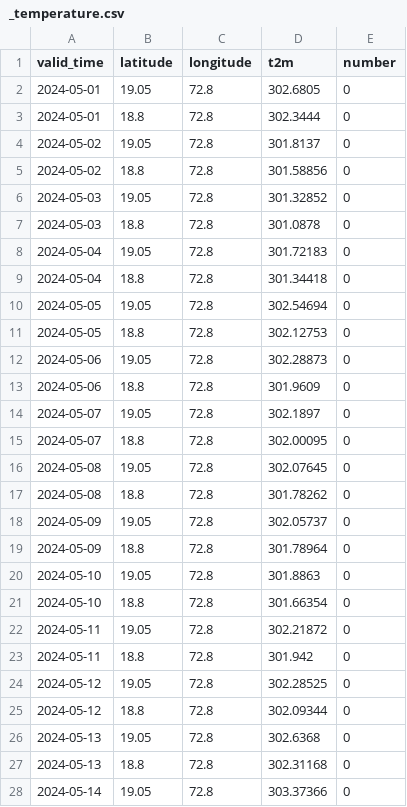
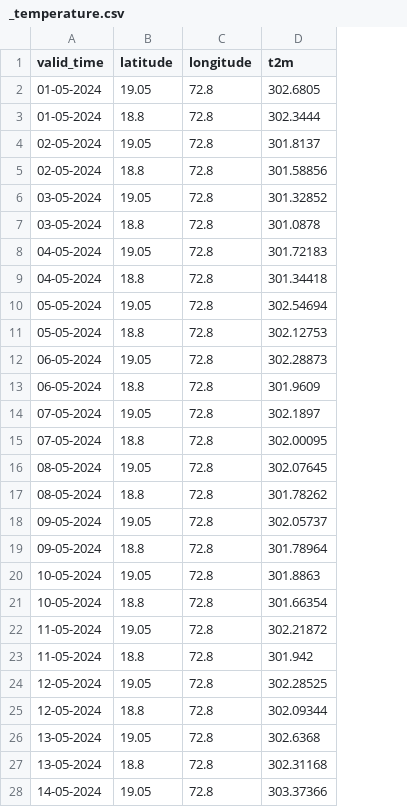
Before and after one commit to Franky170504/weather, a CSV file: notebook/data/_temperature.csv, drawn as a sheet; only a part is shown; the diff covers the shown part only; the diff names each change by its address in the sheet, - before the commit and + after, or states it on an @@ line.

```diff
--- a/notebook/data/_temperature.csv
+++ b/notebook/data/_temperature.csv
-column E (number), rows 2-28: all 0
-A2:A3 (valid_time): 2024-05-01
+A2:A3 (valid_time): 01-05-2024
-A4:A5 (valid_time): 2024-05-02
+A4:A5 (valid_time): 02-05-2024
-A6:A7 (valid_time): 2024-05-03
+A6:A7 (valid_time): 03-05-2024
-A8:A9 (valid_time): 2024-05-04
+A8:A9 (valid_time): 04-05-2024
-A10:A11 (valid_time): 2024-05-05
+A10:A11 (valid_time): 05-05-2024
-A12:A13 (valid_time): 2024-05-06
+A12:A13 (valid_time): 06-05-2024
-A14:A15 (valid_time): 2024-05-07
+A14:A15 (valid_time): 07-05-2024
-A16:A17 (valid_time): 2024-05-08
+A16:A17 (valid_time): 08-05-2024
-A18:A19 (valid_time): 2024-05-09
+A18:A19 (valid_time): 09-05-2024
-A20:A21 (valid_time): 2024-05-10
+A20:A21 (valid_time): 10-05-2024
-A22:A23 (valid_time): 2024-05-11
+A22:A23 (valid_time): 11-05-2024
-A24:A25 (valid_time): 2024-05-12
+A24:A25 (valid_time): 12-05-2024
-A26:A27 (valid_time): 2024-05-13
+A26:A27 (valid_time): 13-05-2024
-A28 (valid_time): 2024-05-14
+A28 (valid_time): 14-05-2024
```
Also changed, not shown: 35 edited cells elsewhere in this file, notebook/data/_volumetric_soil_water_layer_1.csv, notebook/data/precipitation.csv, 8 other files.
